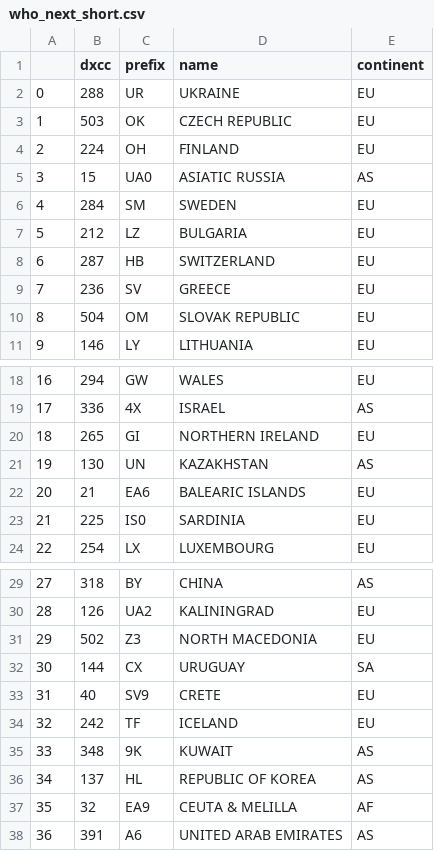
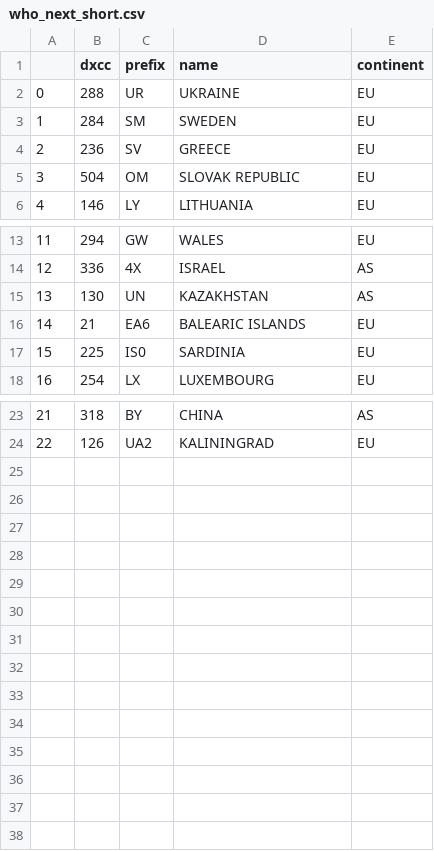
Before and after one commit to zimolzak/allhams, a CSV file: dxcc/who_next_short.csv, drawn as a sheet; only a part is shown, gaps mark what is left out; removed rows and columns are numbered as before the commit, all else as after; the diff names each change by its address in the sheet, - before the commit and + after, or states it on an @@ line.

```diff
--- a/dxcc/who_next_short.csv
+++ b/dxcc/who_next_short.csv
-row 3: 1 | 503 | OK | CZECH REPUBLIC | EU
-row 4: 2 | 224 | OH | FINLAND | EU
-row 5: 3 | 15 | UA0 | ASIATIC RUSSIA | AS
@@ column A renumbered between rows 3 and 24 @@
-row 7: 5 | 212 | LZ | BULGARIA | EU
-row 8: 6 | 287 | HB | SWITZERLAND | EU
-row 20: 18 | 265 | GI | NORTHERN IRELAND | EU
-row 31: 29 | 502 | Z3 | NORTH MACEDONIA | EU
-row 32: 30 | 144 | CX | URUGUAY | SA
-row 33: 31 | 40 | SV9 | CRETE | EU
-row 34: 32 | 242 | TF | ICELAND | EU
-row 35: 33 | 348 | 9K | KUWAIT | AS
-row 36: 34 | 137 | HL | REPUBLIC OF KOREA | AS
-row 37: 35 | 32 | EA9 | CEUTA & MELILLA | AF
-row 38: 36 | 391 | A6 | UNITED ARAB EMIRATES | AS
```
Also changed, not shown: dxcc/continents_need.csv, dxcc/continents_need_EU.csv.
